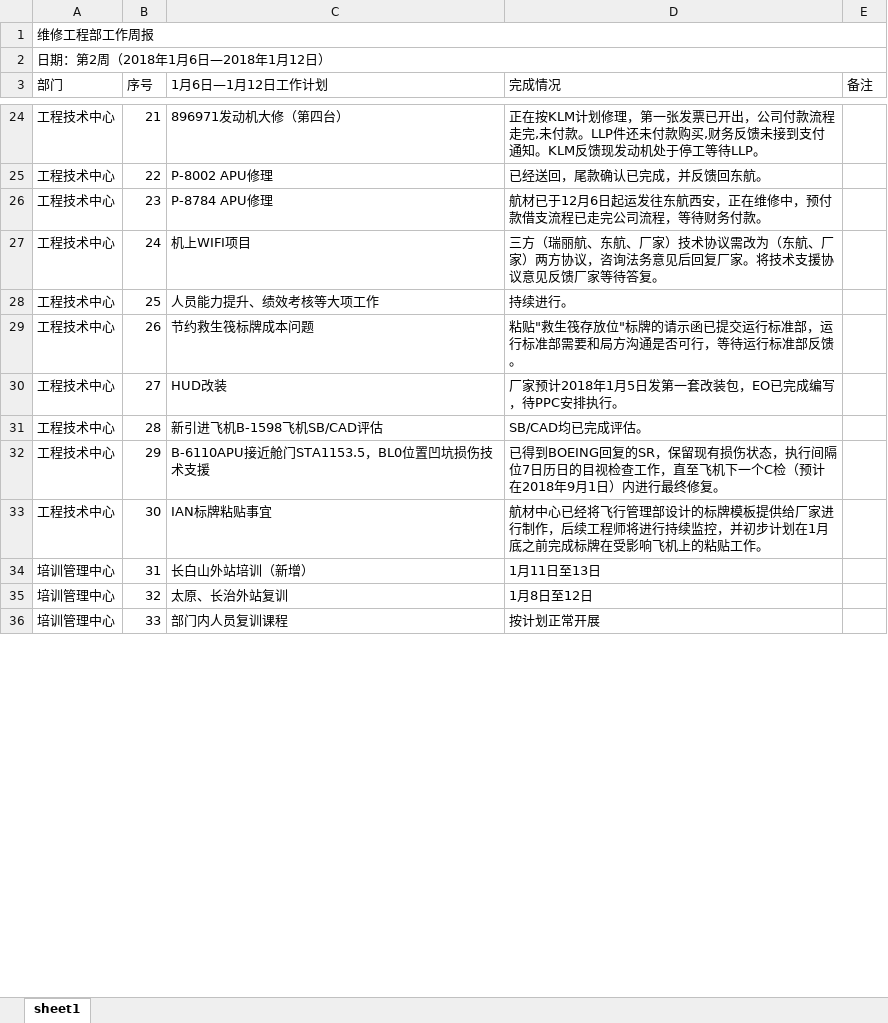
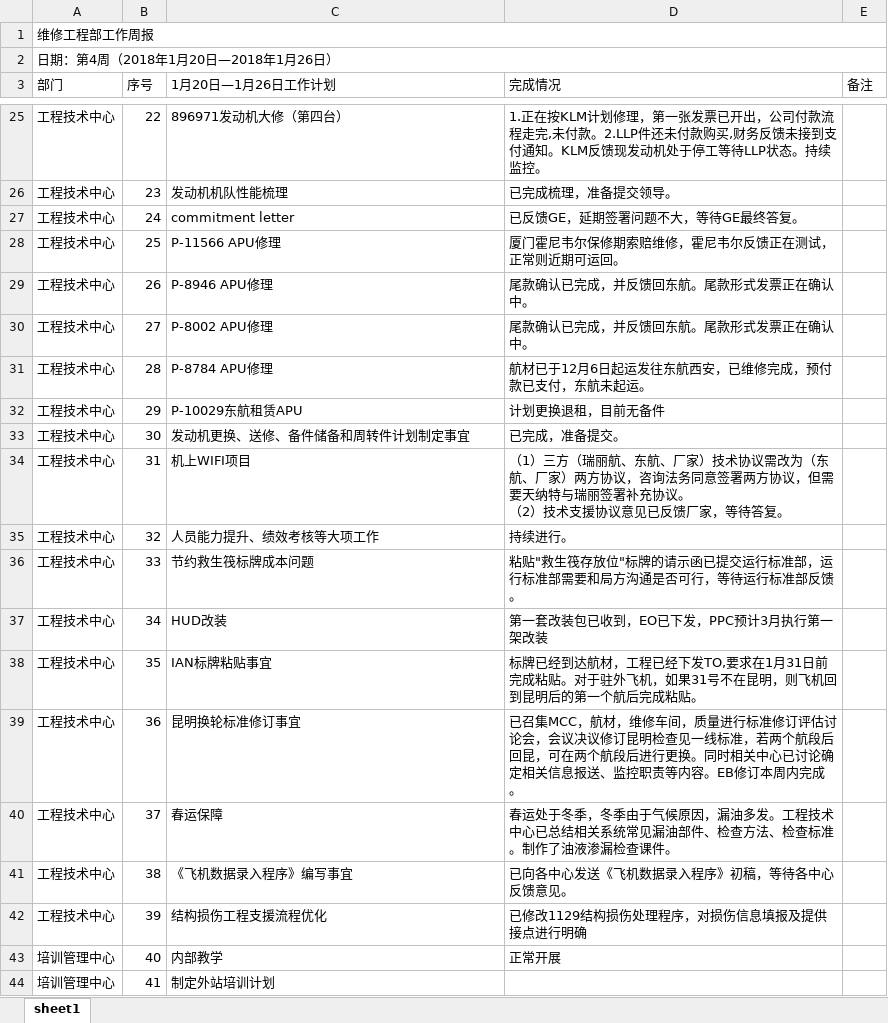
Before and after one commit to flyce/LazyFlame, an Excel workbook: public/doc.xlsx, sheet sheet1, drawn as a sheet; only a part is shown, gaps mark what is left out; values as stored, in another font and other column widths than the file's, no cell formats; removed rows and columns are numbered as before the commit, all else as after; ↵ is a line break in a cell; the diff covers the shown part only; the diff names each change by its address in the sheet, - before the commit and + after, or states it on an @@ line.

```diff
--- a/public/doc.xlsx (sheet sheet1)
+++ b/public/doc.xlsx (sheet sheet1)
-A2 (部门): 日期：第2周（2018年1月6日—2018年1月12日）
+A2 (部门): 日期：第4周（2018年1月20日—2018年1月26日）
-C3: 1月6日—1月12日工作计划
+C3: 1月20日—1月26日工作计划
-B25 (序号): 21
+B25 (序号): 22
-D25 (完成情况): 正在按KLM计划修理，第一张发票已开出，公司付款流程走完,未付款。LLP件还未付款购买,财务反馈未接到支付通知。KLM反馈现发动机处于停工等待LLP。
+D25 (完成情况): 1.正在按KLM计划修理，第一张发票已开出，公司付款流程走完,未付款。2.LLP件还未付款购买,财务反馈未接到支付通知。KLM反馈现发动机处于停工等待LLP状态。持续监控。
+row 26: 工程技术中心 | 23 | 发动机机队性能梳理 | 已完成梳理，准备提交领导。
+row 27: 工程技术中心 | 24 | commitment letter | 已反馈GE，延期签署问题不大，等待GE最终答复。
+row 28: 工程技术中心 | 25 | P-11566 APU修理 | 厦门霍尼韦尔保修期索赔维修，霍尼韦尔反馈正在测试，正常则近期可运回。
+row 29: 工程技术中心 | 26 | P-8946 APU修理 | 尾款确认已完成，并反馈回东航。尾款形式发票正在确认中。
-B30 (序号): 22
+B30 (序号): 27
-D30 (完成情况): 已经送回，尾款确认已完成，并反馈回东航。
+D30 (完成情况): 尾款确认已完成，并反馈回东航。尾款形式发票正在确认中。
-B31 (序号): 23
+B31 (序号): 28
-D31 (完成情况): 航材已于12月6日起运发往东航西安，正在维修中，预付款借支流程已走完公司流程，等待财务付款。
+D31 (完成情况): 航材已于12月6日起运发往东航西安，已维修完成，预付款已支付，东航未起运。
+row 32: 工程技术中心 | 29 | P-10029东航租赁APU | 计划更换退租，目前无备件
+row 33: 工程技术中心 | 30 | 发动机更换、送修、备件储备和周转件计划制定事宜 | 已完成，准备提交。
-B34 (序号): 24
+B34 (序号): 31
-D34 (完成情况): 三方（瑞丽航、东航、厂家）技术协议需改为（东航、厂家）两方协议，咨询法务意见后回复厂家。将技术支援协议意见反馈厂家等待答复…
+D34 (完成情况): （1）三方（瑞丽航、东航、厂家）技术协议需改为（东航、厂家）两方协议，咨询法务同意签署两方协议，但需要天纳特与瑞丽签署补充协议。 ↵ （2）技术支援协议意见已反馈厂家，等待答复…
-B35 (序号): 25
+B35 (序号): 32
-B36 (序号): 26
+B36 (序号): 33
-B37 (序号): 27
+B37 (序号): 34
-D37 (完成情况): 厂家预计2018年1月5日发第一套改装包，EO已完成编写，待PPC安排执行。
+D37 (完成情况): 第一套改装包已收到，EO已下发，PPC预计3月执行第一架改装
-row 31: 工程技术中心 | 28 | 新引进飞机B-1598飞机SB/CAD评估 | SB/CAD均已完成评估。
-row 32: 工程技术中心 | 29 | B-6110APU接近舱门STA1153.5，BL0位置凹坑损伤技术支援 | 已得到BOEING回复的SR，保留现有损伤状态，执行间隔位7日历日的目视检查工作，直至飞机下一个C检（预计在2018年9月1日）内进行最终修复。
-B38 (序号): 30
+B38 (序号): 35
-D38 (完成情况): 航材中心已经将飞行管理部设计的标牌模板提供给厂家进行制作，后续工程师将进行持续监控，并初步计划在1月底之前完成标牌在受影响飞机上的粘贴工作。
+D38 (完成情况): 标牌已经到达航材，工程已经下发TO,要求在1月31日前完成粘贴。对于驻外飞机，如果31号不在昆明，则飞机回到昆明后的第一个航后完成粘贴。
-row 34: 培训管理中心 | 31 | 长白山外站培训（新增） | 1月11日至13日
-row 35: 培训管理中心 | 32 | 太原、长治外站复训 | 1月8日至12日
+row 39: 工程技术中心 | 36 | 昆明换轮标准修订事宜 | 已召集MCC，航材，维修车间，质量进行标准修订评估讨论会，会议决议修订昆明检查见一线标准，若两个航段后回昆，可在两个航段后进行更换。同时相关中心已讨论确定相关信息报送、监控职责等内容。EB修订本周内完成。
+row 40: 工程技术中心 | 37 | 春运保障 | 春运处于冬季，冬季由于气候原因，漏油多发。工程技术中心已总结相关系统常见漏油部件、检查方法、检查标准。制作了油液渗漏检查课件。
+row 41: 工程技术中心 | 38 | 《飞机数据录入程序》编写事宜 | 已向各中心发送《飞机数据录入程序》初稿，等待各中心反馈意见。
+row 42: 工程技术中心 | 39 | 结构损伤工程支援流程优化 | 已修改1129结构损伤处理程序，对损伤信息填报及提供接点进行明确
-B43 (序号): 33
+B43 (序号): 40
-C43 (1月20日—1月26日工作计划): 部门内人员复训课程
+C43 (1月20日—1月26日工作计划): 内部教学
-D43 (完成情况): 按计划正常开展
+D43 (完成情况): 正常开展
+row 44: 培训管理中心 | 41 | 制定外站培训计划
```
Also changed, not shown: 22 added rows, 23 removed rows and 97 edited cells elsewhere in this sheet, cell formats, 5 other files.
